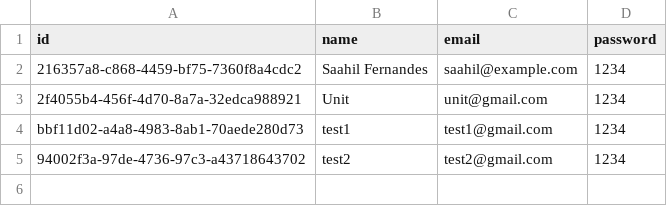
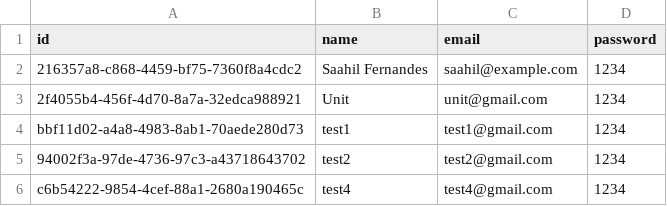
Before and after one commit to SaahilFernandes/Test-app, a CSV file: backend/data/users.csv, drawn as a sheet.

```diff
--- a/backend/data/users.csv
+++ b/backend/data/users.csv
@@ -5 +5,2 @@ bbf11d02-a4a8-4983-8ab1-70aede280d73,test1,test1@gmail.com,1234
 94002f3a-97de-4736-97c3-a43718643702,test2,test2@gmail.com,1234
+c6b54222-9854-4cef-88a1-2680a190465c,test4,test4@gmail.com,1234
```
Also changed, not shown: backend/data/feedback.csv, backend/data/votes.csv, 2 other files.
